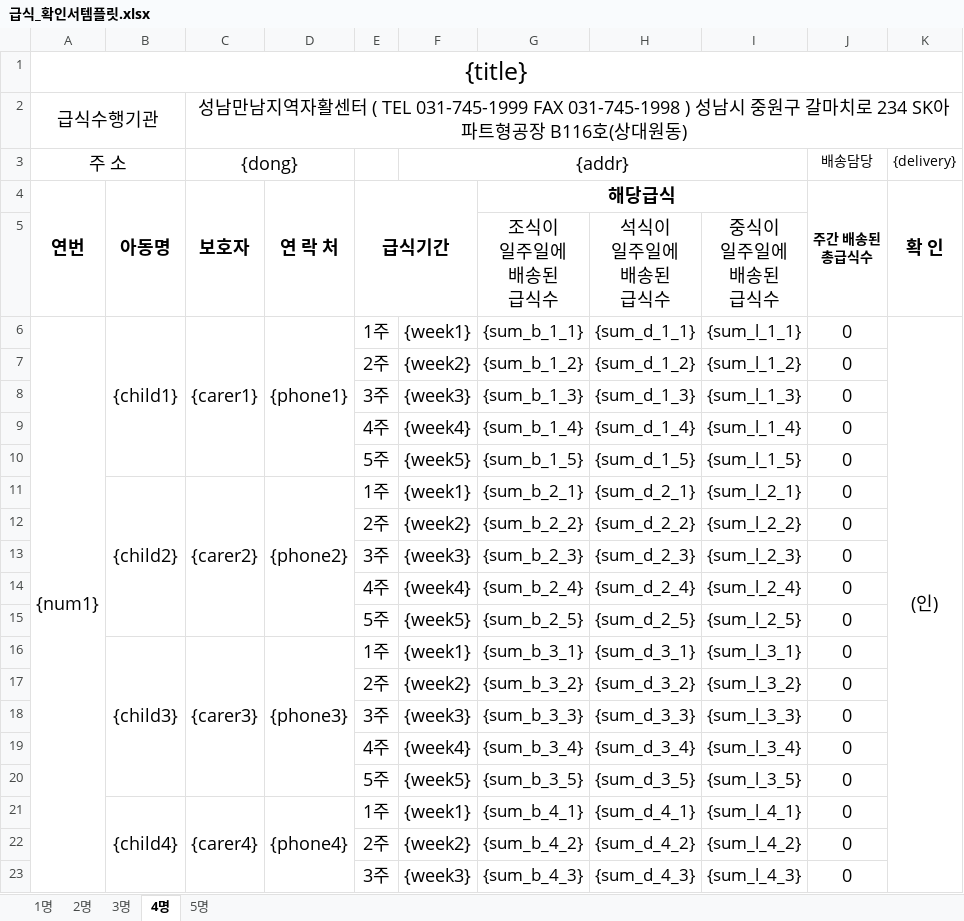
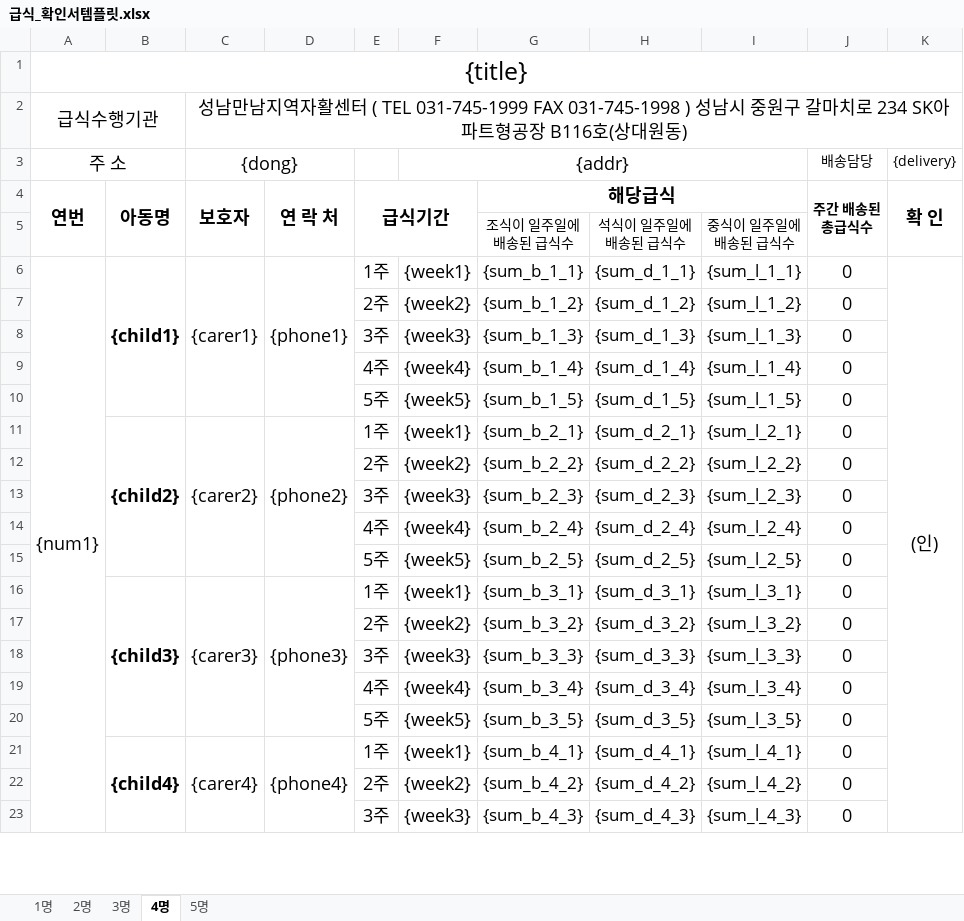
Before and after one commit to juyoung9653/meal-macro3, an Excel workbook: assets/급식_확인서템플릿.xlsx, sheet 4명, drawn as a sheet; only a part is shown; values as stored, in another font and other column widths than the file's, no borders; ↵ is a line break in a cell; the diff names each change by its address in the sheet, - before the commit and + after, or states it on an @@ line.

```diff
--- a/assets/급식_확인서템플릿.xlsx (sheet 4명)
+++ b/assets/급식_확인서템플릿.xlsx (sheet 4명)
-G5: 조식이 ↵ 일주일에 ↵ 배송된 ↵ 급식수
+G5: 조식이 일주일에 ↵ 배송된 급식수
@@ G5:I5 text size: smaller @@
-H5: 석식이 ↵ 일주일에 ↵ 배송된 ↵ 급식수
+H5: 석식이 일주일에 ↵ 배송된 급식수
-I5: 중식이 ↵ 일주일에 ↵ 배송된 ↵ 급식수
+I5: 중식이 일주일에 ↵ 배송된 급식수
-B6 bold: off
+B6 bold: on
-B11 bold: off
+B11 bold: on
-B16 bold: off
+B16 bold: on
-B21 bold: off
+B21 bold: on
```
Also changed, not shown: sheet 3명, sheet 2명, sheet 1명, assets/db.xlsx, 2 other files.
